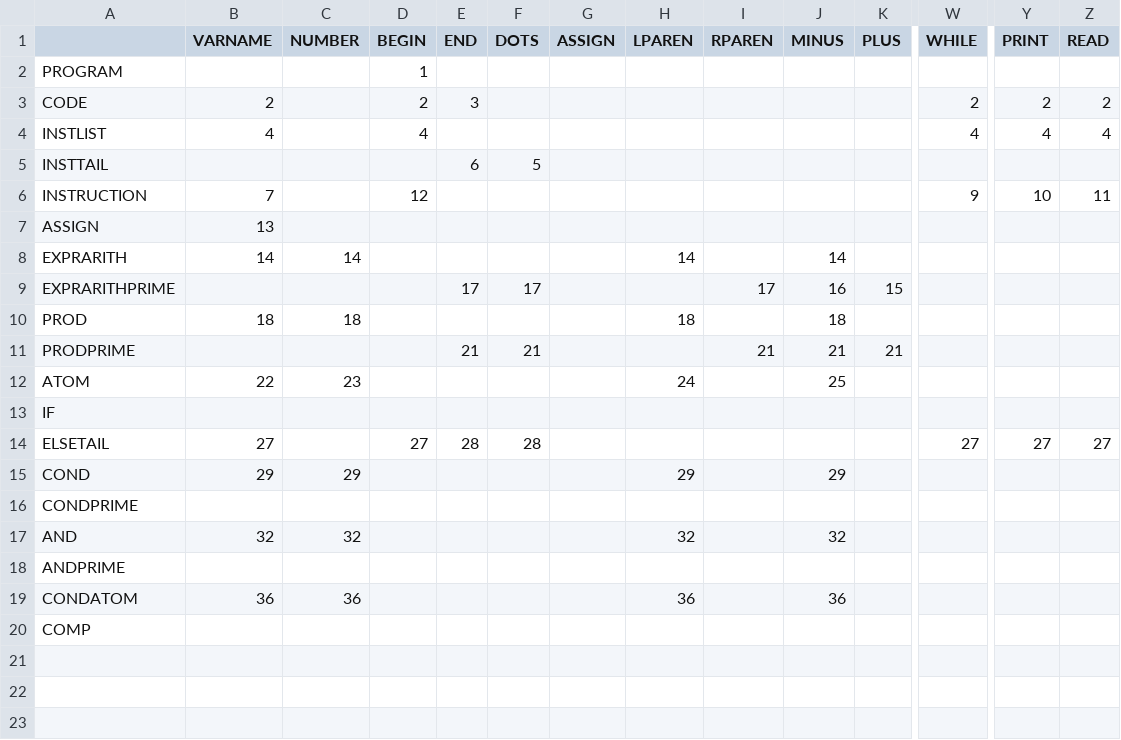
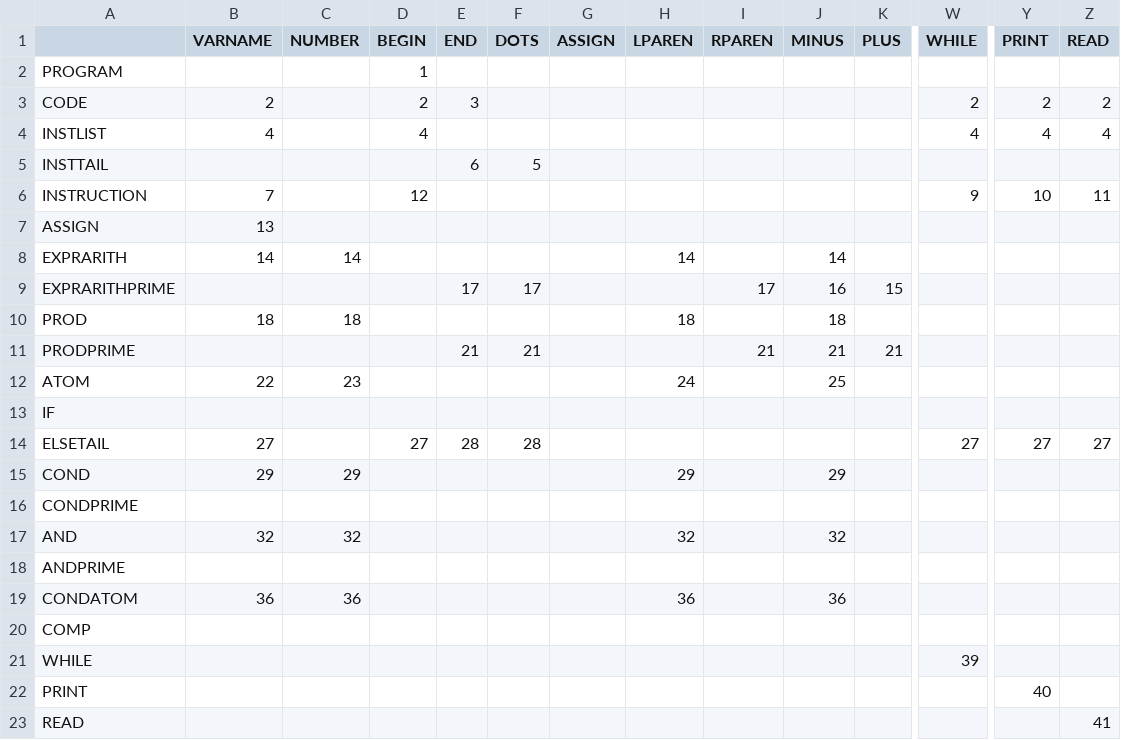
Before and after one commit to FrBrenno/infoh403_project, a CSV file: playground/out/action.csv, drawn as a sheet; only a part is shown, gaps mark what is left out; rows hold the shown columns only; the diff names each change by its address in the sheet, - before the commit and + after, or states it on an @@ line.

```diff
--- a/playground/out/action.csv
+++ b/playground/out/action.csv
+row 21: WHILE |  |  |  |  |  |  |  |  |  |  | 39
+row 22: PRINT |  |  |  |  |  |  |  |  |  |  |  | 40
+row 23: READ |  |  |  |  |  |  |  |  |  |  |  |  | 41
```
Also changed, not shown: playground/out/first.csv, playground/out/follow.csv, 4 other files.
